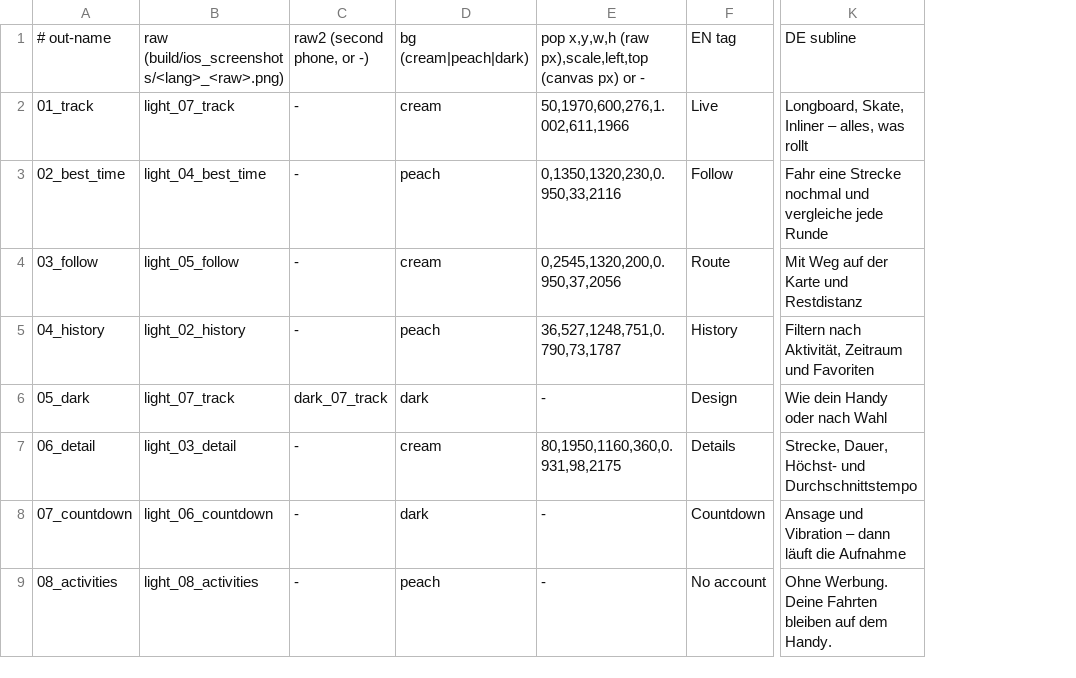
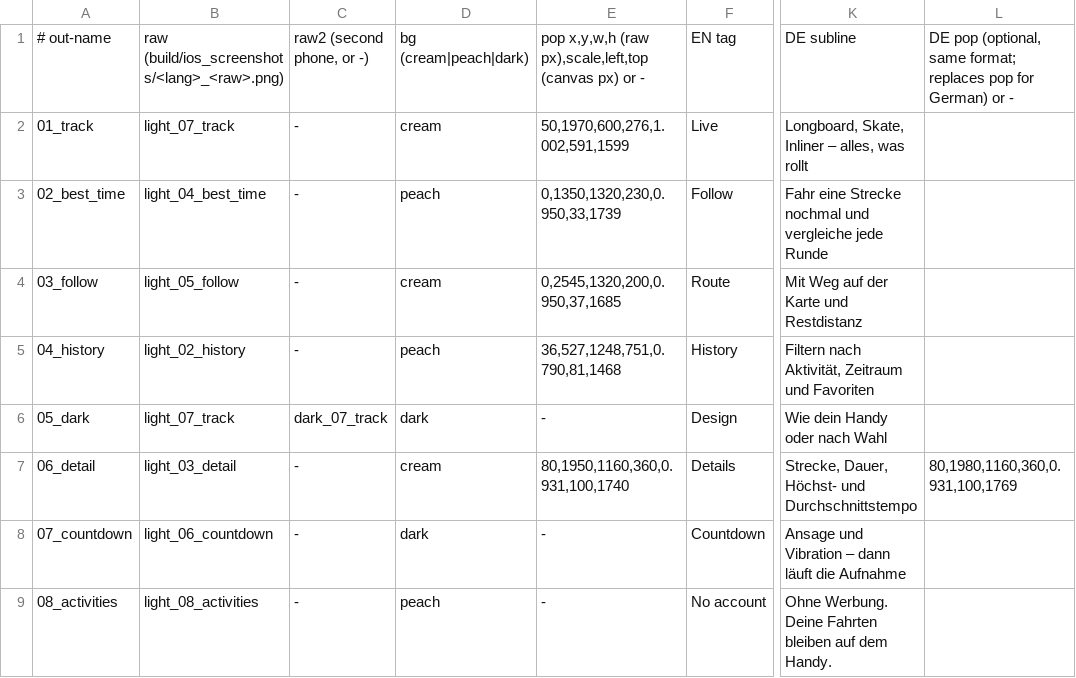
Before and after one commit to Valijuu/Retrail, a TSV file: store/ios/screenshots.tsv, drawn as a sheet; only a part is shown, gaps mark what is left out; the diff names each change by its address in the sheet, - before the commit and + after, or states it on an @@ line.

```diff
--- a/store/ios/screenshots.tsv
+++ b/store/ios/screenshots.tsv
+column L, rows 1-7: DE pop (optional, same format; replaces pop for German) or - |  |  |  |  |  | 80,1980,1160,360,0.931,100,1769
-E2: 50,1970,600,276,1.002,611,1966
+E2: 50,1970,600,276,1.002,591,1599
-E3: 0,1350,1320,230,0.950,33,2116
+E3: 0,1350,1320,230,0.950,33,1739
-E4: 0,2545,1320,200,0.950,37,2056
+E4: 0,2545,1320,200,0.950,37,1685
-E5: 36,527,1248,751,0.790,73,1787
+E5: 36,527,1248,751,0.790,81,1468
-E7: 80,1950,1160,360,0.931,98,2175
+E7: 80,1950,1160,360,0.931,100,1740
```
Also changed, not shown: 19 other files.
